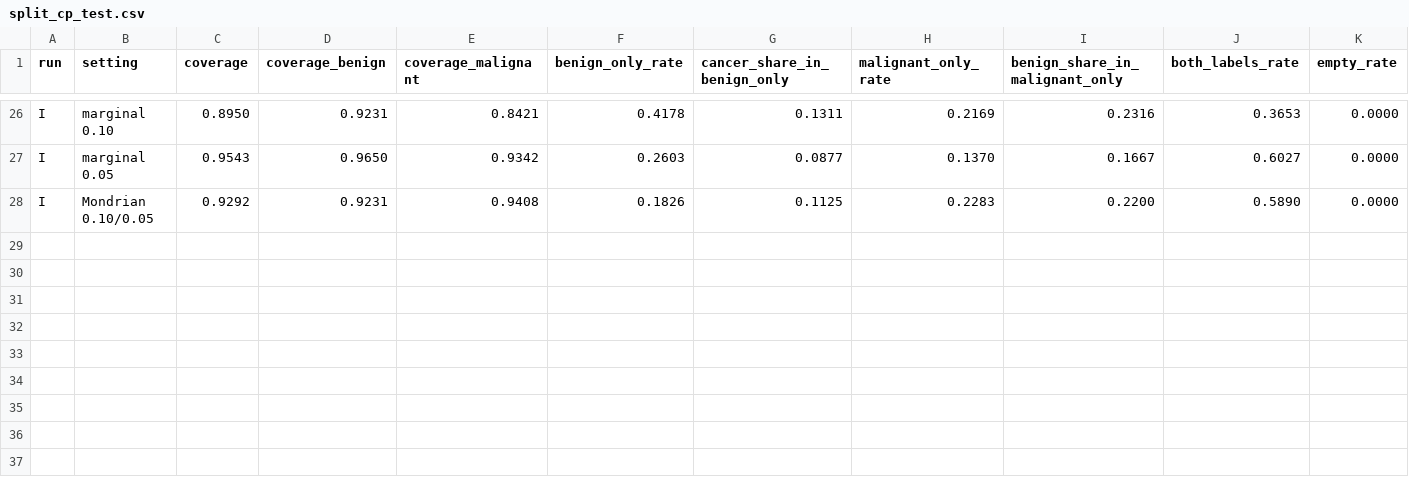
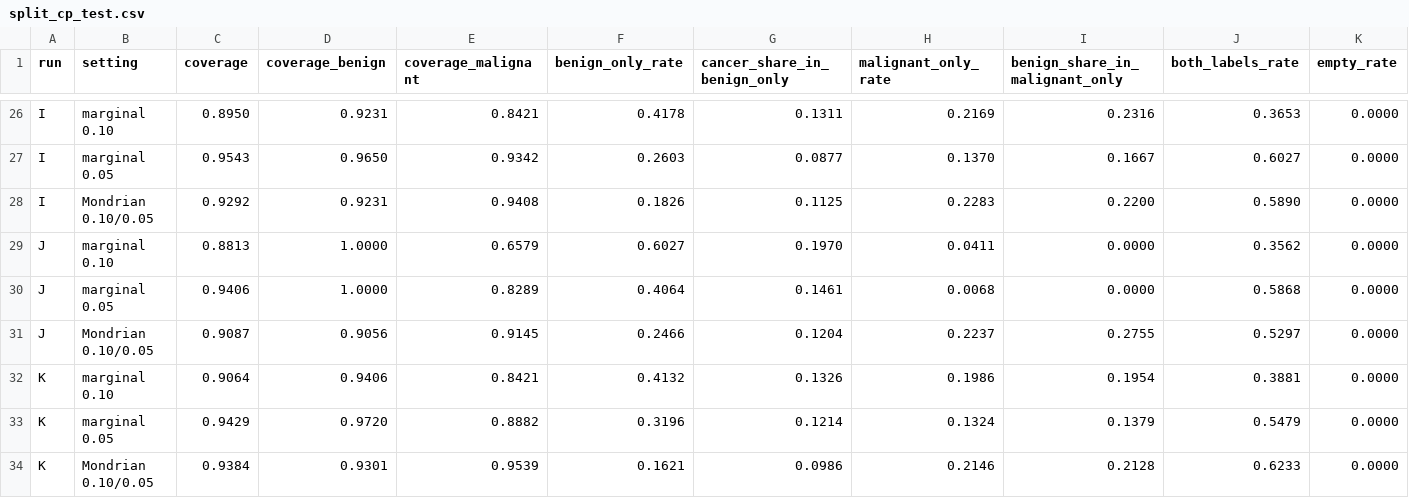
Before and after one commit to sezermzgl/thesis, a CSV file: runs/2026-10-08_v2_pipeline/split_cp_test.csv, drawn as a sheet; only a part is shown, gaps mark what is left out; the diff names each change by its address in the sheet, - before the commit and + after, or states it on an @@ line.

```diff
--- a/runs/2026-10-08_v2_pipeline/split_cp_test.csv
+++ b/runs/2026-10-08_v2_pipeline/split_cp_test.csv
+row 29: J | marginal 0.10 | 0.8813 | 1.0000 | 0.6579 | 0.6027 | 0.1970 | 0.0411 | 0.0000 | 0.3562 | 0.0000
+row 30: J | marginal 0.05 | 0.9406 | 1.0000 | 0.8289 | 0.4064 | 0.1461 | 0.0068 | 0.0000 | 0.5868 | 0.0000
+row 31: J | Mondrian 0.10/0.05 | 0.9087 | 0.9056 | 0.9145 | 0.2466 | 0.1204 | 0.2237 | 0.2755 | 0.5297 | 0.0000
+row 32: K | marginal 0.10 | 0.9064 | 0.9406 | 0.8421 | 0.4132 | 0.1326 | 0.1986 | 0.1954 | 0.3881 | 0.0000
+row 33: K | marginal 0.05 | 0.9429 | 0.9720 | 0.8882 | 0.3196 | 0.1214 | 0.1324 | 0.1379 | 0.5479 | 0.0000
+row 34: K | Mondrian 0.10/0.05 | 0.9384 | 0.9301 | 0.9539 | 0.1621 | 0.0986 | 0.2146 | 0.2128 | 0.6233 | 0.0000
```
Also changed, not shown: runs/2026-10-08_v2_pipeline/summary.csv, 8 other files.
